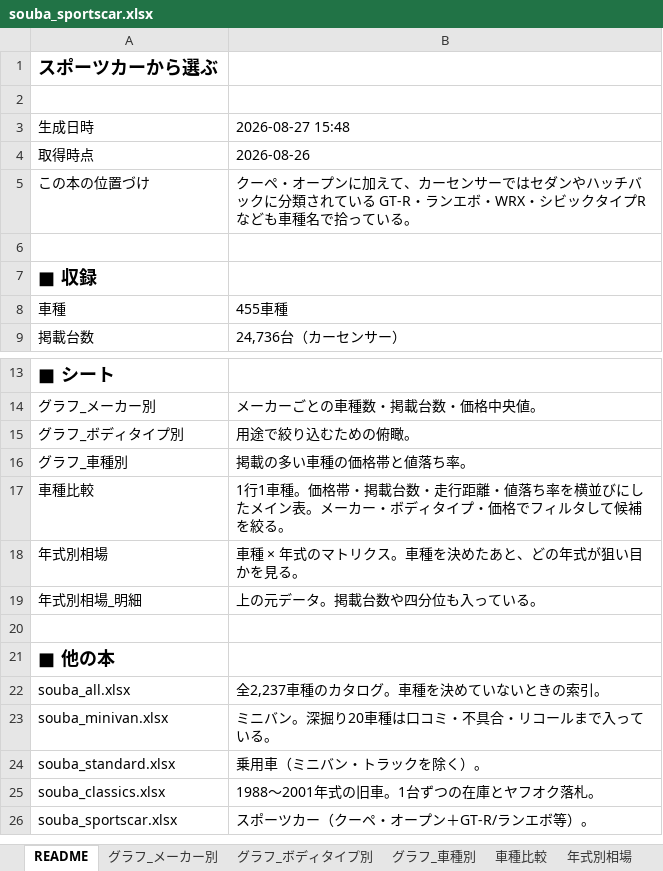
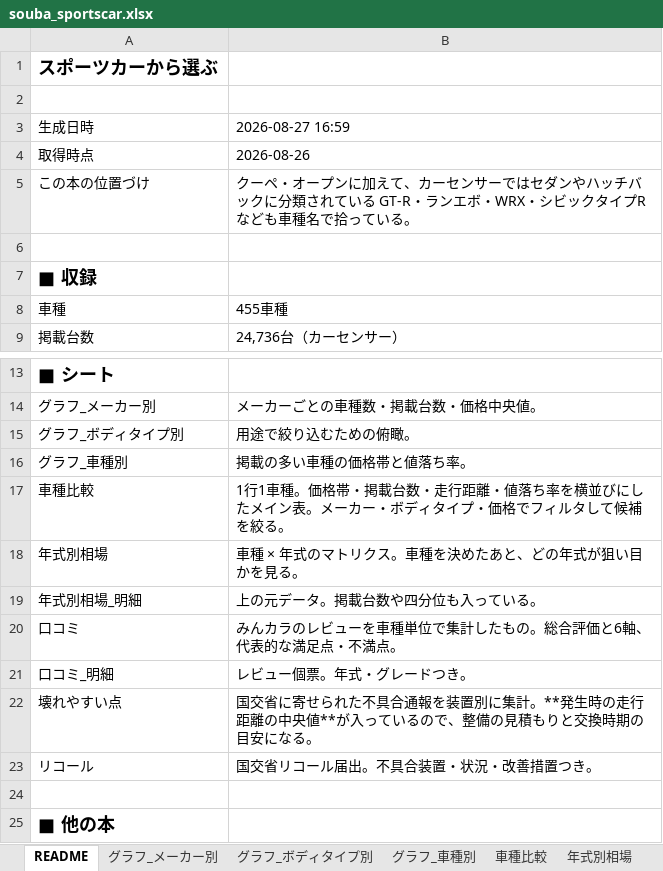
Before and after one commit to NyxFoundation/kakaku-ai, an Excel workbook: data/xlsx/souba_sportscar.xlsx, sheet README, drawn as a sheet; only a part is shown, gaps mark what is left out; the shorter side is filled out with more unchanged rows; values as stored, in another font and other column widths than the file's, no borders; the diff names each change by its address in the sheet, - before the commit and + after, or states it on an @@ line.

```diff
--- a/data/xlsx/souba_sportscar.xlsx (sheet README)
+++ b/data/xlsx/souba_sportscar.xlsx (sheet README)
-B3: 2026-08-27 15:48
+B3: 2026-08-27 16:59
+row 20: 口コミ | みんカラのレビューを車種単位で集計したもの。総合評価と6軸、代表的な満足点・不満点。
+row 21: 口コミ_明細 | レビュー個票。年式・グレードつき。
+row 22: 壊れやすい点 | 国交省に寄せられた不具合通報を装置別に集計。**発生時の走行距離の中央値**が入っているので、整備の見積もりと交換時期の目安になる。
+row 23: リコール | 国交省リコール届出。不具合装置・状況・改善措置つき。
```
Also changed, not shown: sheet 車種比較, 7 other files.
